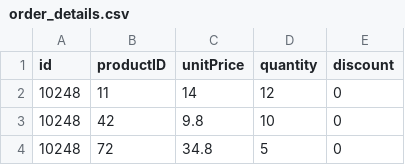
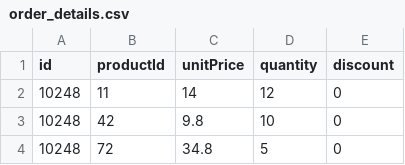
Before and after one commit to rokibulislaam/play-with-sql-react, a CSV file: data/csv/order_details.csv, drawn as a sheet; only a part is shown.

```diff
--- a/data/csv/order_details.csv
+++ b/data/csv/order_details.csv
@@ -1,2 +1,2 @@
-id,productID,unitPrice,quantity,discount
+id,productId,unitPrice,quantity,discount
 10248,11,14,12,0
```
Also changed, not shown: data/csv/orders.csv, data/csv/territories.csv, 6 other files.
